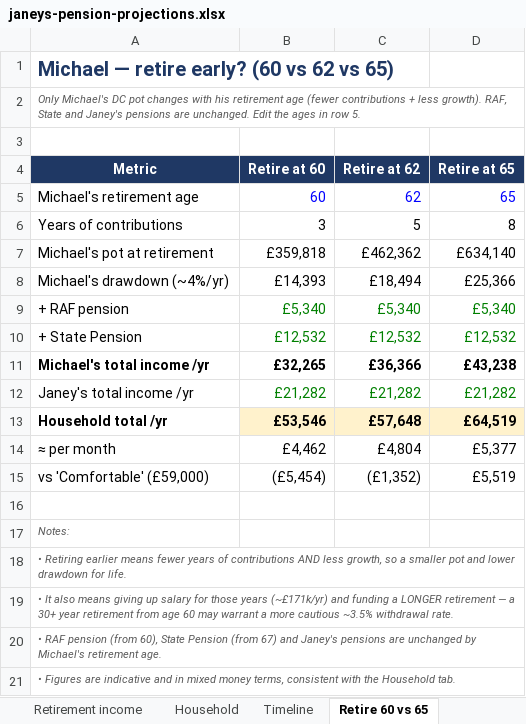
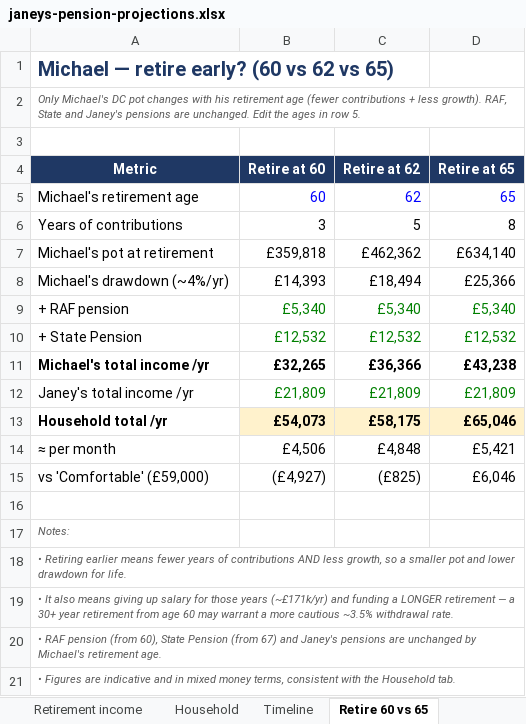
Before and after one commit to rodwellmichael-svg/claude-personal, an Excel workbook: janeys-pension-plan/janeys-pension-projections.xlsx, sheet Retire 60 vs 65, drawn as a sheet; values as stored, in another font and other column widths than the file's, no borders; the diff names each change by its address in the sheet, - before the commit and + after, or states it on an @@ line.

```diff
--- a/janeys-pension-plan/janeys-pension-projections.xlsx (sheet Retire 60 vs 65)
+++ b/janeys-pension-plan/janeys-pension-projections.xlsx (sheet Retire 60 vs 65)
-B12 (Retire at 60): £21,282
+B12 (Retire at 60): £21,809
-C12 (Retire at 62): £21,282
+C12 (Retire at 62): £21,809
-D12 (Retire at 65): £21,282
+D12 (Retire at 65): £21,809
-B13 (Retire at 60): £53,546
+B13 (Retire at 60): £54,073
-C13 (Retire at 62): £57,648
+C13 (Retire at 62): £58,175
-D13 (Retire at 65): £64,519
+D13 (Retire at 65): £65,046
-B14 (Retire at 60): £4,462
+B14 (Retire at 60): £4,506
-C14 (Retire at 62): £4,804
+C14 (Retire at 62): £4,848
-D14 (Retire at 65): £5,377
+D14 (Retire at 65): £5,421
-B15 (Retire at 60): (£5,454)
+B15 (Retire at 60): (£4,927)
-C15 (Retire at 62): (£1,352)
+C15 (Retire at 62): (£825)
-D15 (Retire at 65): £5,519
+D15 (Retire at 65): £6,046
```
Also changed, not shown: sheet Timeline, sheet Household, sheet Inputs, sheet Comfortable-plus, sheet Retirement income, 6 other files.
